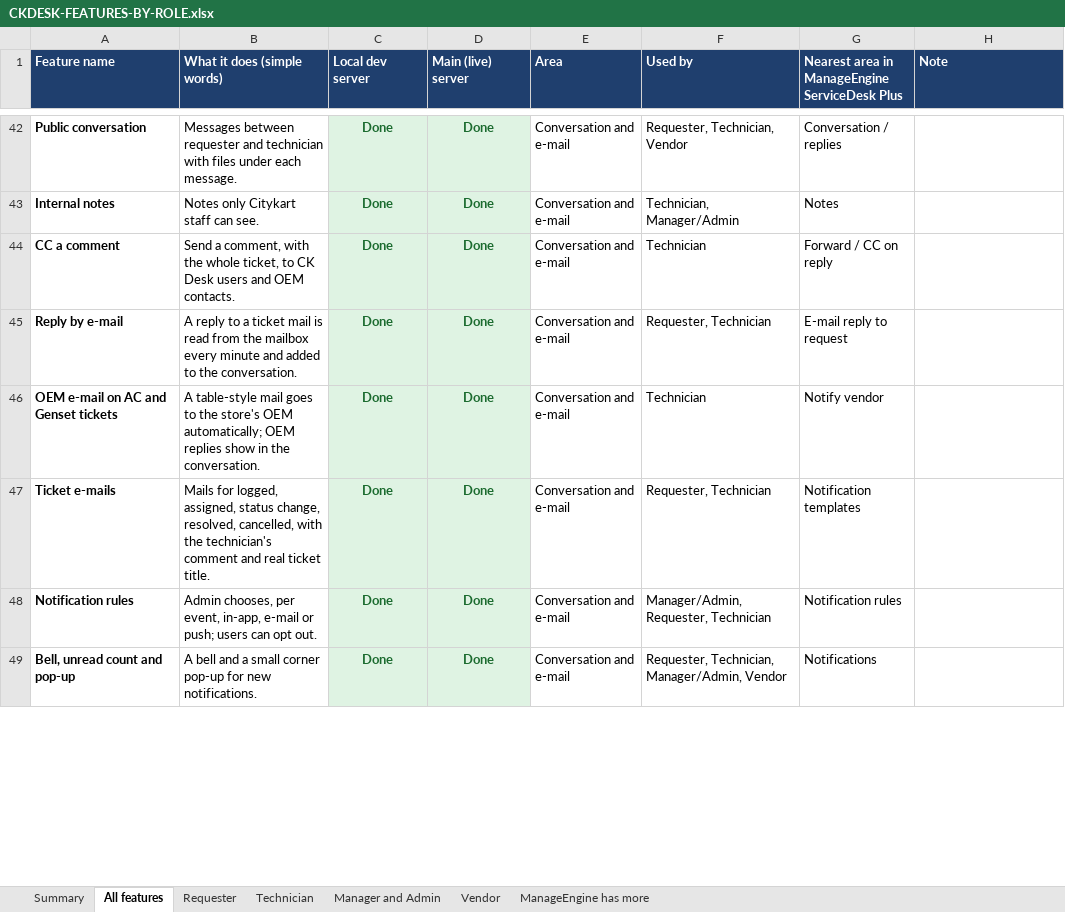
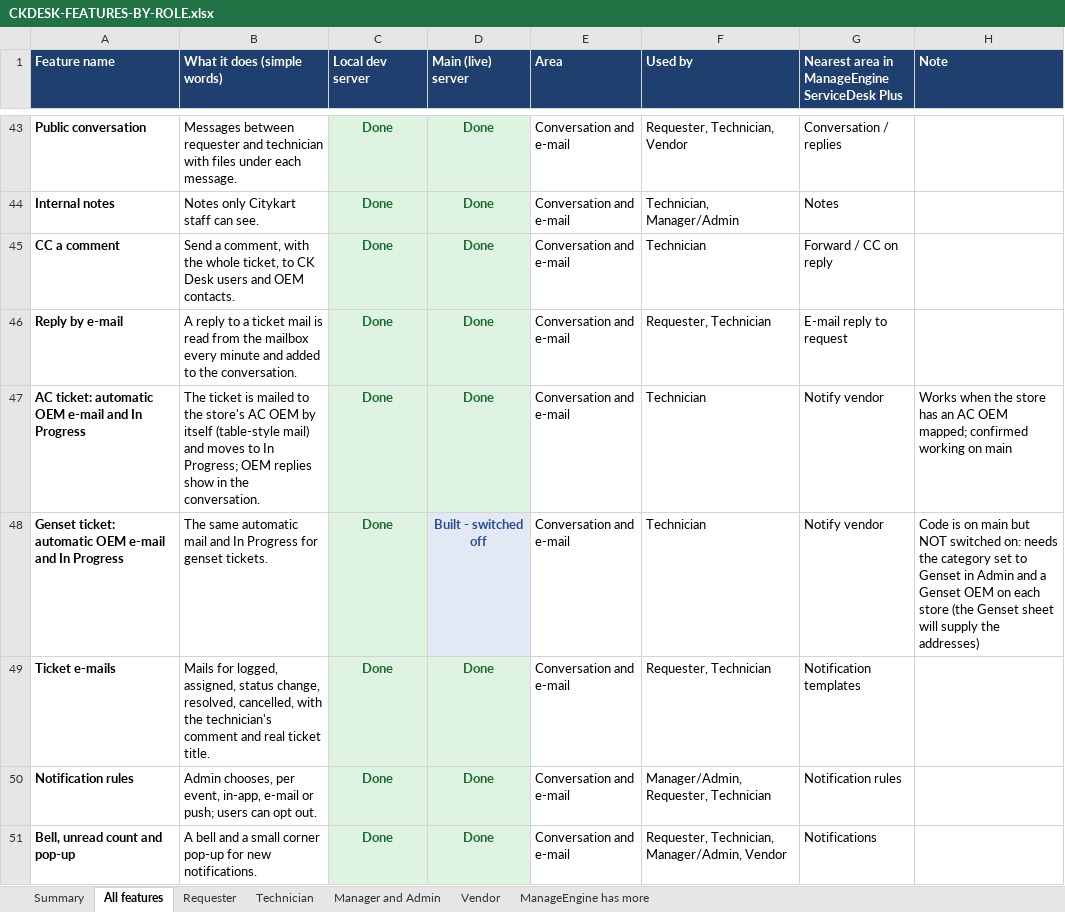
Before and after one commit to kumarsuraj84/Citykartdesk, an Excel workbook: docs/CKDESK-FEATURES-BY-ROLE.xlsx, sheet All features, drawn as a sheet; only a part is shown, gaps mark what is left out; values as stored, in another font and other column widths than the file's, no borders; addresses are those after the commit; the diff covers the shown part only; the diff names each change by its address in the sheet, - before the commit and + after, or states it on an @@ line.

```diff
--- a/docs/CKDESK-FEATURES-BY-ROLE.xlsx (sheet All features)
+++ b/docs/CKDESK-FEATURES-BY-ROLE.xlsx (sheet All features)
-A47 (Feature name): OEM e-mail on AC and Genset tickets
+A47 (Feature name): AC ticket: automatic OEM e-mail and In Progress
-B47 (What it does (simple words)): A table-style mail goes to the store's OEM automatically; OEM replies…
+B47 (What it does (simple words)): The ticket is mailed to the store's AC OEM by itself (table-style mail) and moves to In Progress; OEM replies…
-H47 (Note): (empty)
+H47 (Note): Works when the store has an AC OEM mapped; confirmed working on main
+row 48: Genset ticket: automatic OEM e-mail and In Progress | The same automatic mail and In Progress for genset tickets. | Done | Built - switched off | Conversation and e-mail | Technician | Notify vendor | Code is on main but NOT switched on: needs the category set to Genset in Admin and a Genset OEM on each store (the Genset sheet will supply the addresses)
```
Also changed, not shown: 2 added rows, 9 edited cells and cell formats elsewhere in this sheet, sheet Technician, sheet Manager and Admin, sheet Summary, sheet Vendor, sheet Requester, docs/CKDESK-MANAGEMENT-FEATURE-STATUS.xlsx, 2 other files.
